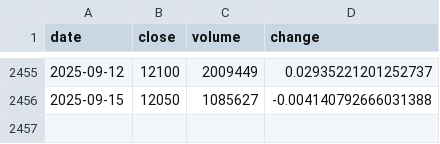
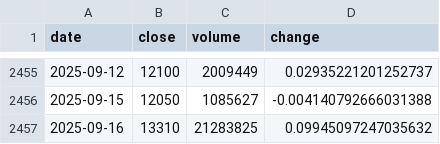
Before and after one commit to Donggyu-Kim1/portfolio, a CSV file: data/raw/LG디스플레이.csv, drawn as a sheet; only a part is shown, gaps mark what is left out; the diff names each change by its address in the sheet, - before the commit and + after, or states it on an @@ line.

```diff
--- a/data/raw/LG디스플레이.csv
+++ b/data/raw/LG디스플레이.csv
+row 2457: 2025-09-16 | 13310 | 21283825 | 0.09945097247035632
```
Also changed, not shown: data/raw/KOSPI.csv, data/raw/KT.csv, 18 other files.
